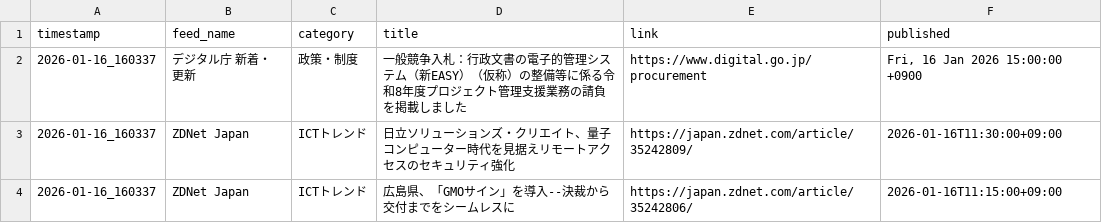
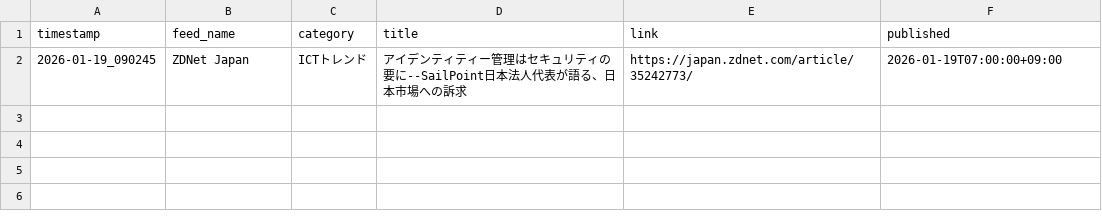
Before and after one commit to Keita50/rss_monitor, a CSV file: data/latest.csv, drawn as a sheet.

```diff
--- a/data/latest.csv
+++ b/data/latest.csv
@@ -1,4 +1,2 @@
 timestamp,feed_name,category,title,link,published
-2026-01-16_160337,デジタル庁 新着・更新,政策・制度,一般競争入札：行政文書の電子的管理システム（新EASY）（仮称）の整備等に係る令和8年度プロジェクト管理支援業務の請負を掲載しました,https://www.digital.go.jp/procurement,"Fri, 16 Jan 2026 15:00:00 +0900"
-2026-01-16_160337,ZDNet Japan,ICTトレンド,日立ソリューションズ・クリエイト、量子コンピューター時代を見据えリモートアクセスのセキュリティ強化,https://japan.zdnet.com/article/35242809/,2026-01-16T11:30:00+09:00
-2026-01-16_160337,ZDNet Japan,ICTトレンド,広島県、「GMOサイン」を導入--決裁から交付までをシームレスに,https://japan.zdnet.com/article/35242806/,2026-01-16T11:15:00+09:00
+2026-01-19_090245,ZDNet Japan,ICTトレンド,アイデンティティー管理はセキュリティの要に--SailPoint日本法人代表が語る、日本市場への訴求,https://japan.zdnet.com/article/35242773/,2026-01-19T07:00:00+09:00
```
Also changed, not shown: 2 other files.
